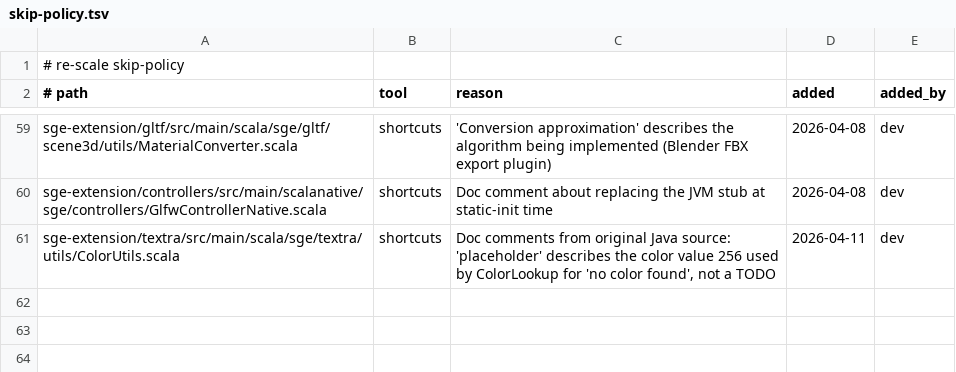
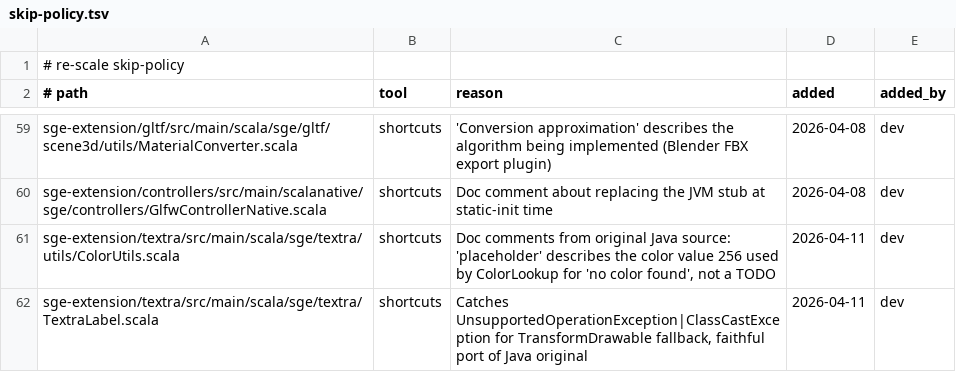
Before and after one commit to scala-steward/sge, a TSV file: .rescale/data/skip-policy.tsv, drawn as a sheet; only a part is shown, gaps mark what is left out.

Commit message:
Port TextraLabel draw/layout/getPrefSize rendering (ISS-411)
Full draw(Batch, parentAlpha): rotation/scale transforms, alignment,
background drawables, distance field shaders, per-glyph rendering.
doLayout(), getPrefWidth/getPrefHeight with background padding.
Align type upgraded from Int to Align opaque. TypingLabel updated.

```diff
--- a/.rescale/data/skip-policy.tsv
+++ b/.rescale/data/skip-policy.tsv
@@ -61 +61,2 @@ sge-extension/controllers/src/main/scalanative/sge/controllers/GlfwControllerNat
 sge-extension/textra/src/main/scala/sge/textra/utils/ColorUtils.scala	shortcuts	Doc comments from original Java source: 'placeholder' describes the color value 256 used by ColorLookup for 'no color found', not a TODO	2026-04-11	dev
+sge-extension/textra/src/main/scala/sge/textra/TextraLabel.scala	shortcuts	Catches UnsupportedOperationException|ClassCastException for TransformDrawable fallback, faithful port of Java original	2026-04-11	dev
```
Also changed, not shown: .rescale/data/issues.tsv, 2 other files.
